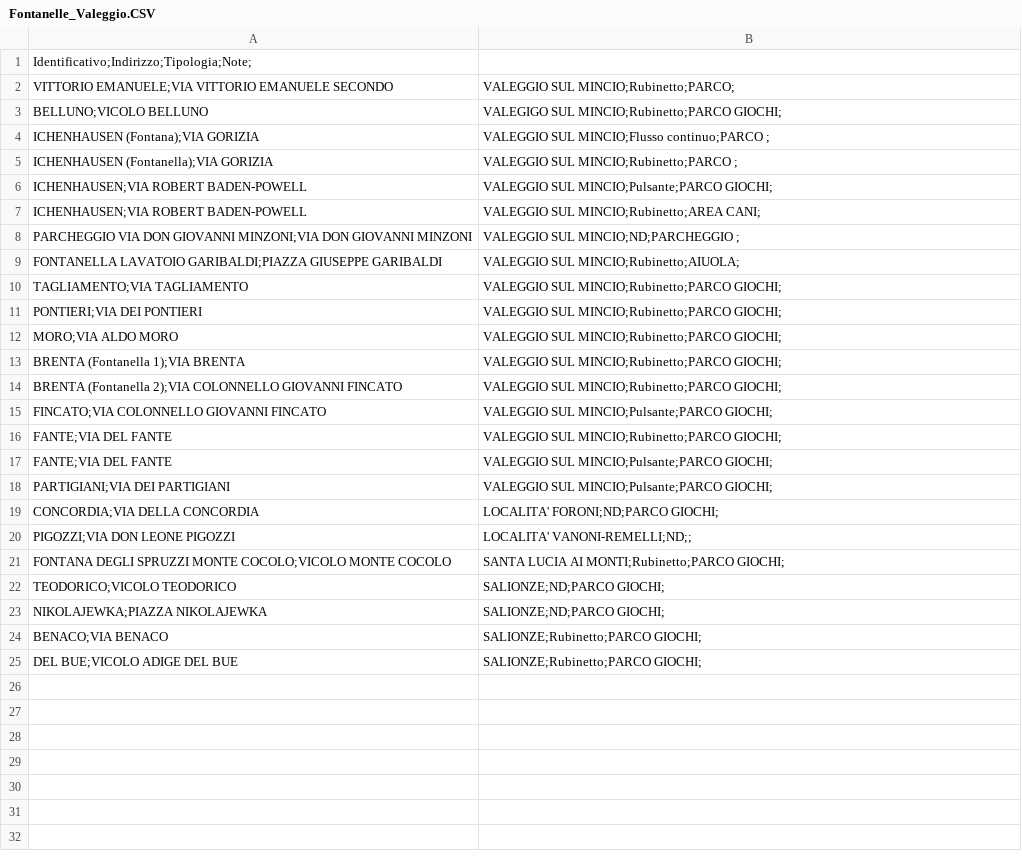
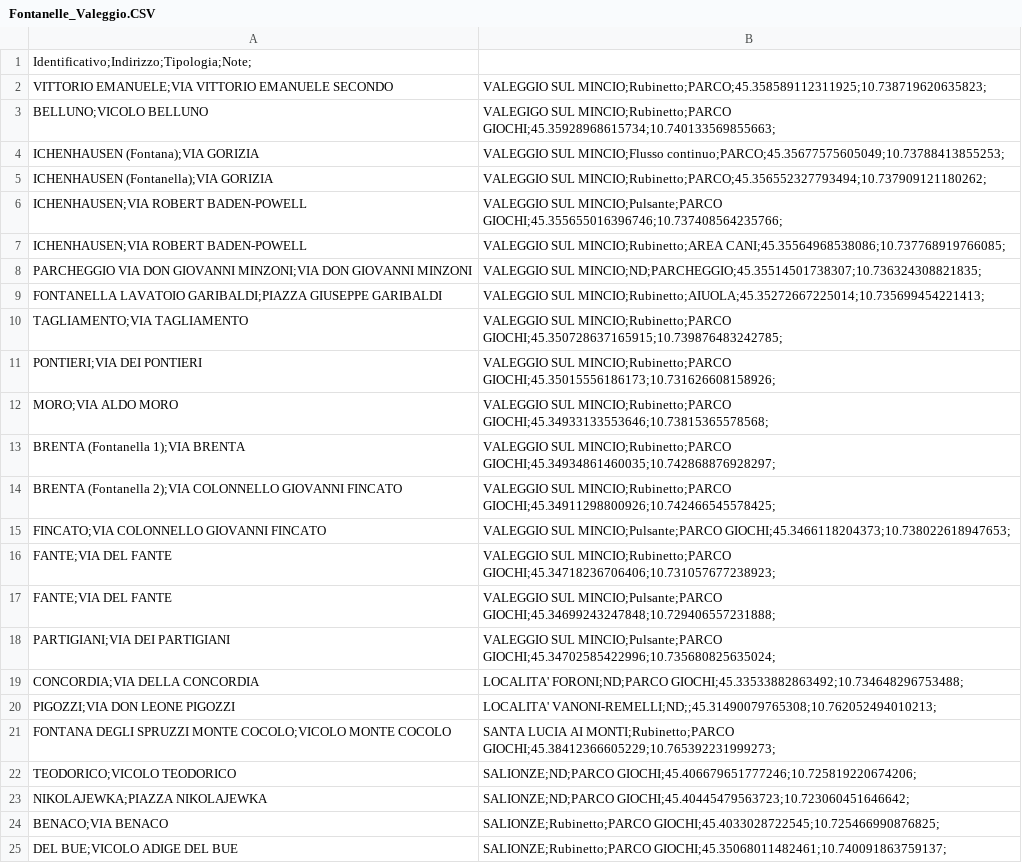
Before and after one commit to ITSLASTProgetti/6Fontanelle, a CSV file: data/Fontanelle_Valeggio.CSV, drawn as a sheet.

Commit message:
Update Fontanelle_Valeggio.CSV

```diff
--- a/data/Fontanelle_Valeggio.CSV
+++ b/data/Fontanelle_Valeggio.CSV
@@ -1,25 +1,25 @@
 Identificativo;Indirizzo;Tipologia;Note;
-VITTORIO EMANUELE;VIA VITTORIO EMANUELE SECONDO, VALEGGIO SUL MINCIO;Rubinetto;PARCO;
-BELLUNO;VICOLO BELLUNO, VALEGIGO SUL MINCIO;Rubinetto;PARCO GIOCHI;
-ICHENHAUSEN (Fontana);VIA GORIZIA, VALEGGIO SUL MINCIO;Flusso continuo;PARCO  ;
-ICHENHAUSEN (Fontanella);VIA GORIZIA, VALEGGIO SUL MINCIO;Rubinetto;PARCO  ;
-ICHENHAUSEN;VIA ROBERT BADEN-POWELL, VALEGGIO SUL MINCIO;Pulsante;PARCO GIOCHI;
-ICHENHAUSEN;VIA ROBERT BADEN-POWELL, VALEGGIO SUL MINCIO;Rubinetto;AREA CANI;
-PARCHEGGIO VIA DON GIOVANNI MINZONI;VIA DON GIOVANNI MINZONI, VALEGGIO SUL MINCIO;ND;PARCHEGGIO ;
-FONTANELLA LAVATOIO GARIBALDI;PIAZZA GIUSEPPE GARIBALDI, VALEGGIO SUL MINCIO;Rubinetto;AIUOLA;
-TAGLIAMENTO;VIA TAGLIAMENTO, VALEGGIO SUL MINCIO;Rubinetto;PARCO GIOCHI;
-PONTIERI;VIA DEI PONTIERI, VALEGGIO SUL MINCIO;Rubinetto;PARCO GIOCHI;
-MORO;VIA ALDO MORO, VALEGGIO SUL MINCIO;Rubinetto;PARCO GIOCHI;
-BRENTA (Fontanella 1);VIA BRENTA, VALEGGIO SUL MINCIO;Rubinetto;PARCO GIOCHI;
-BRENTA (Fontanella 2);VIA COLONNELLO GIOVANNI FINCATO, VALEGGIO SUL MINCIO;Rubinetto;PARCO GIOCHI;
-FINCATO;VIA COLONNELLO GIOVANNI FINCATO, VALEGGIO SUL MINCIO;Pulsante;PARCO GIOCHI;
-FANTE;VIA DEL FANTE, VALEGGIO SUL MINCIO;Rubinetto;PARCO GIOCHI;
-FANTE;VIA DEL FANTE, VALEGGIO SUL MINCIO;Pulsante;PARCO GIOCHI;
-PARTIGIANI;VIA DEI PARTIGIANI, VALEGGIO SUL MINCIO;Pulsante;PARCO GIOCHI;
-CONCORDIA;VIA DELLA CONCORDIA, LOCALITA' FORONI;ND;PARCO GIOCHI;
-PIGOZZI;VIA DON LEONE PIGOZZI, LOCALITA' VANONI-REMELLI;ND;;
-FONTANA DEGLI SPRUZZI MONTE COCOLO;VICOLO MONTE COCOLO, SANTA LUCIA AI MONTI;Rubinetto;PARCO GIOCHI;
-TEODORICO;VICOLO TEODORICO, SALIONZE;ND;PARCO GIOCHI;
-NIKOLAJEWKA;PIAZZA NIKOLAJEWKA, SALIONZE;ND;PARCO GIOCHI;
-BENACO;VIA BENACO, SALIONZE;Rubinetto;PARCO GIOCHI;
-DEL BUE;VICOLO ADIGE DEL BUE, SALIONZE;Rubinetto;PARCO GIOCHI;
+VITTORIO EMANUELE;VIA VITTORIO EMANUELE SECONDO, VALEGGIO SUL MINCIO;Rubinetto;PARCO;45.358589112311925;10.738719620635823;
+BELLUNO;VICOLO BELLUNO, VALEGIGO SUL MINCIO;Rubinetto;PARCO GIOCHI;45.35928968615734;10.740133569855663;
+ICHENHAUSEN (Fontana);VIA GORIZIA, VALEGGIO SUL MINCIO;Flusso continuo;PARCO;45.35677575605049;10.73788413855253;
+ICHENHAUSEN (Fontanella);VIA GORIZIA, VALEGGIO SUL MINCIO;Rubinetto;PARCO;45.356552327793494;10.737909121180262;
+ICHENHAUSEN;VIA ROBERT BADEN-POWELL, VALEGGIO SUL MINCIO;Pulsante;PARCO GIOCHI;45.355655016396746;10.737408564235766;
+ICHENHAUSEN;VIA ROBERT BADEN-POWELL, VALEGGIO SUL MINCIO;Rubinetto;AREA CANI;45.35564968538086;10.737768919766085;
+PARCHEGGIO VIA DON GIOVANNI MINZONI;VIA DON GIOVANNI MINZONI, VALEGGIO SUL MINCIO;ND;PARCHEGGIO;45.35514501738307;10.736324308821835;
+FONTANELLA LAVATOIO GARIBALDI;PIAZZA GIUSEPPE GARIBALDI, VALEGGIO SUL MINCIO;Rubinetto;AIUOLA;45.35272667225014;10.735699454221413;
+TAGLIAMENTO;VIA TAGLIAMENTO, VALEGGIO SUL MINCIO;Rubinetto;PARCO GIOCHI;45.350728637165915;10.739876483242785;
+PONTIERI;VIA DEI PONTIERI, VALEGGIO SUL MINCIO;Rubinetto;PARCO GIOCHI;45.35015556186173;10.731626608158926;
+MORO;VIA ALDO MORO, VALEGGIO SUL MINCIO;Rubinetto;PARCO GIOCHI;45.34933133553646;10.73815365578568;
+BRENTA (Fontanella 1);VIA BRENTA, VALEGGIO SUL MINCIO;Rubinetto;PARCO GIOCHI;45.34934861460035;10.742868876928297;
+BRENTA (Fontanella 2);VIA COLONNELLO GIOVANNI FINCATO, VALEGGIO SUL MINCIO;Rubinetto;PARCO GIOCHI;45.34911298800926;10.742466545578425;
+FINCATO;VIA COLONNELLO GIOVANNI FINCATO, VALEGGIO SUL MINCIO;Pulsante;PARCO GIOCHI;45.3466118204373;10.738022618947653;
+FANTE;VIA DEL FANTE, VALEGGIO SUL MINCIO;Rubinetto;PARCO GIOCHI;45.34718236706406;10.731057677238923;
+FANTE;VIA DEL FANTE, VALEGGIO SUL MINCIO;Pulsante;PARCO GIOCHI;45.34699243247848;10.729406557231888;
+PARTIGIANI;VIA DEI PARTIGIANI, VALEGGIO SUL MINCIO;Pulsante;PARCO GIOCHI;45.34702585422996;10.735680825635024;
+CONCORDIA;VIA DELLA CONCORDIA, LOCALITA' FORONI;ND;PARCO GIOCHI;45.33533882863492;10.734648296753488;
+PIGOZZI;VIA DON LEONE PIGOZZI, LOCALITA' VANONI-REMELLI;ND;;45.31490079765308;10.762052494010213;
+FONTANA DEGLI SPRUZZI MONTE COCOLO;VICOLO MONTE COCOLO, SANTA LUCIA AI MONTI;Rubinetto;PARCO GIOCHI;45.38412366605229;10.765392231999273;
+TEODORICO;VICOLO TEODORICO, SALIONZE;ND;PARCO GIOCHI;45.406679651777246;10.725819220674206;
+NIKOLAJEWKA;PIAZZA NIKOLAJEWKA, SALIONZE;ND;PARCO GIOCHI;45.40445479563723;10.723060451646642;
+BENACO;VIA BENACO, SALIONZE;Rubinetto;PARCO GIOCHI;45.4033028722545;10.725466990876825;
+DEL BUE;VICOLO ADIGE DEL BUE, SALIONZE;Rubinetto;PARCO GIOCHI;45.35068011482461;10.740091863759137;
```
